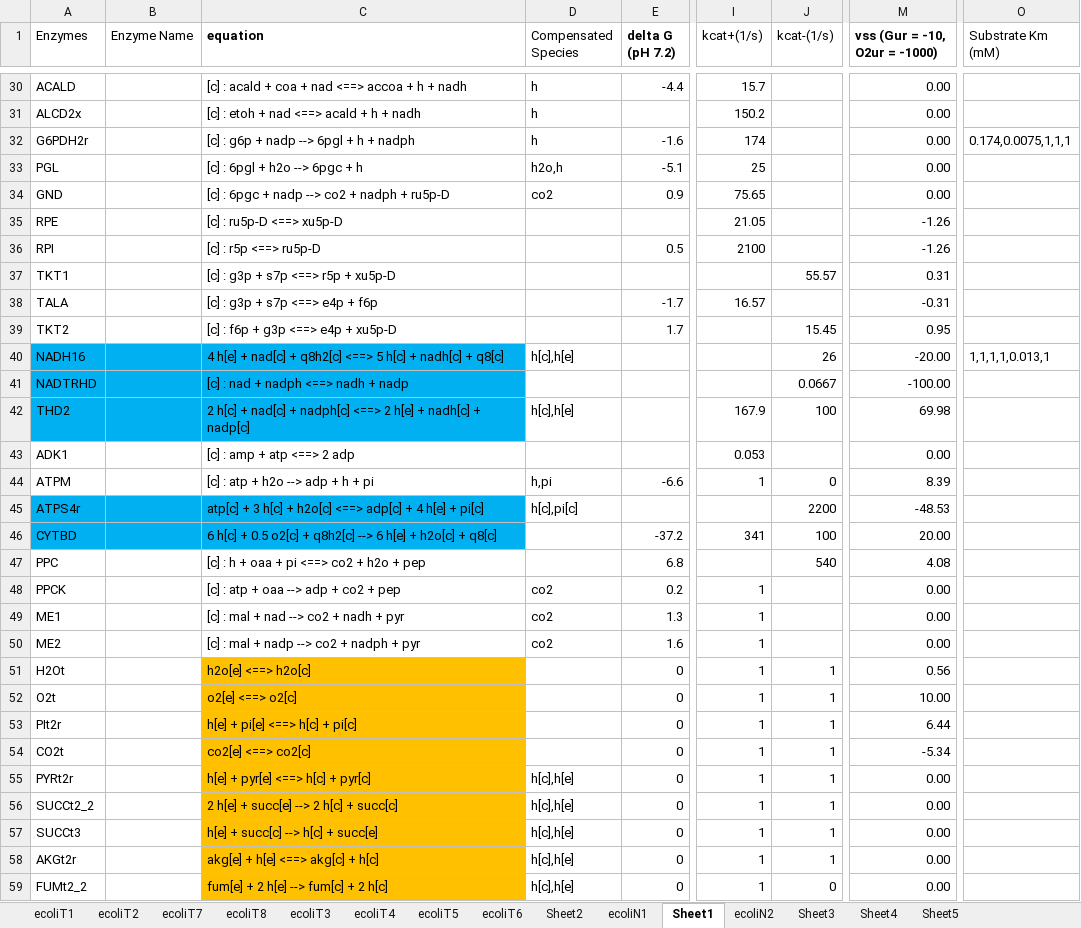
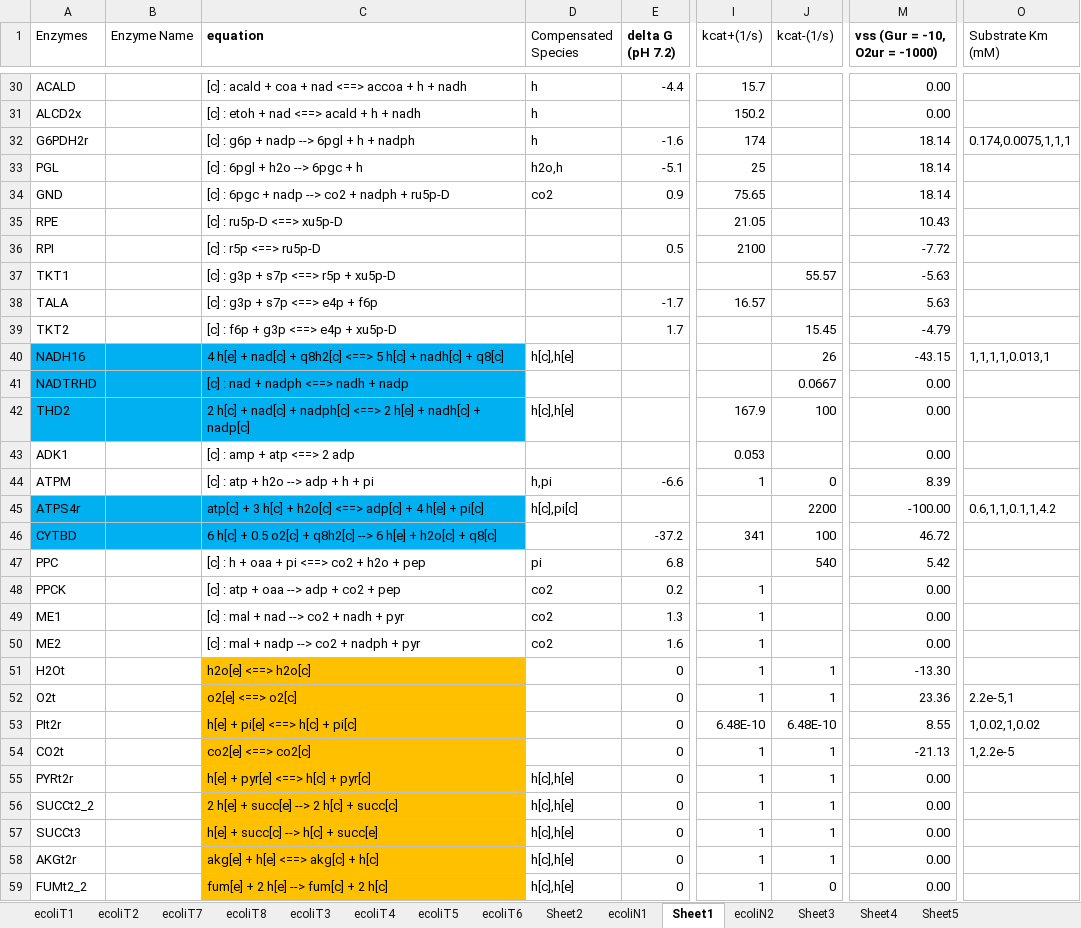
Before and after one commit to shyamsrinivasan/ident, an Excel workbook: KineticModel/ecoli_test.xlsx, sheet Sheet1, drawn as a sheet; only a part is shown, gaps mark what is left out; values as stored, in another font and other column widths than the file's, no borders; the diff covers the shown part only; the diff names each change by its address in the sheet, - before the commit and + after, or states it on an @@ line.

```diff
--- a/KineticModel/ecoli_test.xlsx (sheet Sheet1)
+++ b/KineticModel/ecoli_test.xlsx (sheet Sheet1)
-M32:M34 (vss (Gur = -10, O2ur = -1000)): 0.00
+M32:M34 (vss (Gur = -10, O2ur = -1000)): 18.14
-M35 (vss (Gur = -10, O2ur = -1000)): -1.26
+M35 (vss (Gur = -10, O2ur = -1000)): 10.43
-M36 (vss (Gur = -10, O2ur = -1000)): -1.26
+M36 (vss (Gur = -10, O2ur = -1000)): -7.72
-M37 (vss (Gur = -10, O2ur = -1000)): 0.31
+M37 (vss (Gur = -10, O2ur = -1000)): -5.63
-M38 (vss (Gur = -10, O2ur = -1000)): -0.31
+M38 (vss (Gur = -10, O2ur = -1000)): 5.63
-M39 (vss (Gur = -10, O2ur = -1000)): 0.95
+M39 (vss (Gur = -10, O2ur = -1000)): -4.79
-M40 (vss (Gur = -10, O2ur = -1000)): -20.00
+M40 (vss (Gur = -10, O2ur = -1000)): -43.15
-M41 (vss (Gur = -10, O2ur = -1000)): -100.00
+M41 (vss (Gur = -10, O2ur = -1000)): 0.00
-M42 (vss (Gur = -10, O2ur = -1000)): 69.98
+M42 (vss (Gur = -10, O2ur = -1000)): 0.00
-M45 (vss (Gur = -10, O2ur = -1000)): -48.53
+M45 (vss (Gur = -10, O2ur = -1000)): -100.00
-O45 (Substrate Km (mM)): (empty)
+O45 (Substrate Km (mM)): 0.6,1,1,0.1,1,4.2
-M46 (vss (Gur = -10, O2ur = -1000)): 20.00
+M46 (vss (Gur = -10, O2ur = -1000)): 46.72
-D47 (Compensated Species): (empty)
+D47 (Compensated Species): pi
-M47 (vss (Gur = -10, O2ur = -1000)): 4.08
+M47 (vss (Gur = -10, O2ur = -1000)): 5.42
-M51 (vss (Gur = -10, O2ur = -1000)): 0.56
+M51 (vss (Gur = -10, O2ur = -1000)): -13.30
-M52 (vss (Gur = -10, O2ur = -1000)): 10.00
+M52 (vss (Gur = -10, O2ur = -1000)): 23.36
-O52 (Substrate Km (mM)): (empty)
+O52 (Substrate Km (mM)): 2.2e-5,1
-I53 (kcat+(1/s)): 1
+I53 (kcat+(1/s)): 6.48E-10
-J53 (kcat-(1/s)): 1
+J53 (kcat-(1/s)): 6.48E-10
-M53 (vss (Gur = -10, O2ur = -1000)): 6.44
+M53 (vss (Gur = -10, O2ur = -1000)): 8.55
-O53 (Substrate Km (mM)): (empty)
+O53 (Substrate Km (mM)): 1,0.02,1,0.02
-M54 (vss (Gur = -10, O2ur = -1000)): -5.34
+M54 (vss (Gur = -10, O2ur = -1000)): -21.13
-O54 (Substrate Km (mM)): (empty)
+O54 (Substrate Km (mM)): 1,2.2e-5
```
Also changed, not shown: 32 edited cells elsewhere in this sheet, 14 other files.
